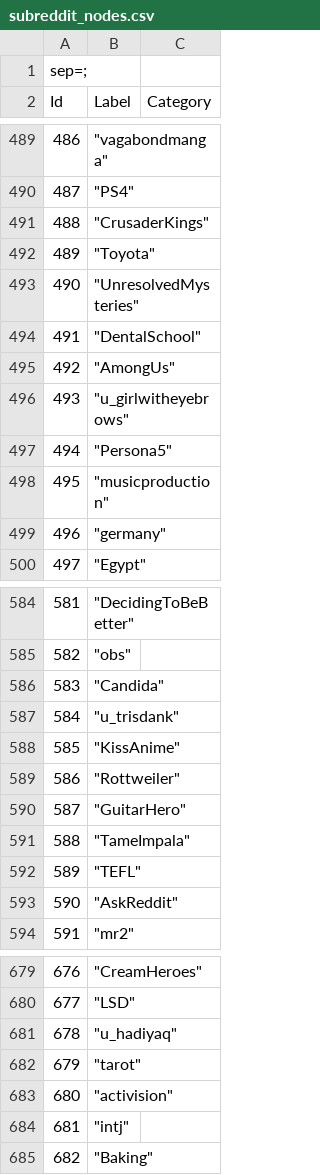
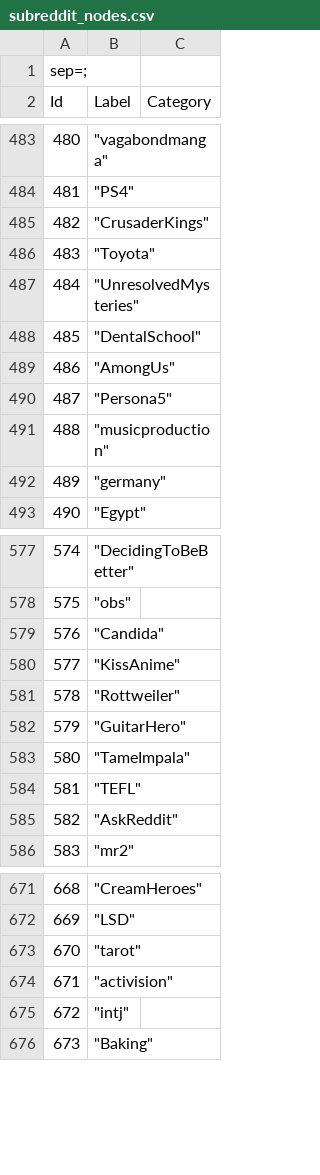
Before and after one commit to lunarias/reddit-data-mining, a CSV file: data/subreddit_nodes.csv, drawn as a sheet; only a part is shown, gaps mark what is left out; the diff covers the shown part only; the diff names each change by its address in the sheet, - before the commit and + after, or states it on an @@ line.

```diff
--- a/data/subreddit_nodes.csv
+++ b/data/subreddit_nodes.csv
@@ column A (Id) renumbered from row 28 down @@
-row 496: 493 | "u_girlwitheyebrows"
-row 587: 584 | "u_trisdank"
-row 681: 678 | "u_hadiyaq"
```
Also changed, not shown: 6 removed rows elsewhere in this file, 1 other file.
